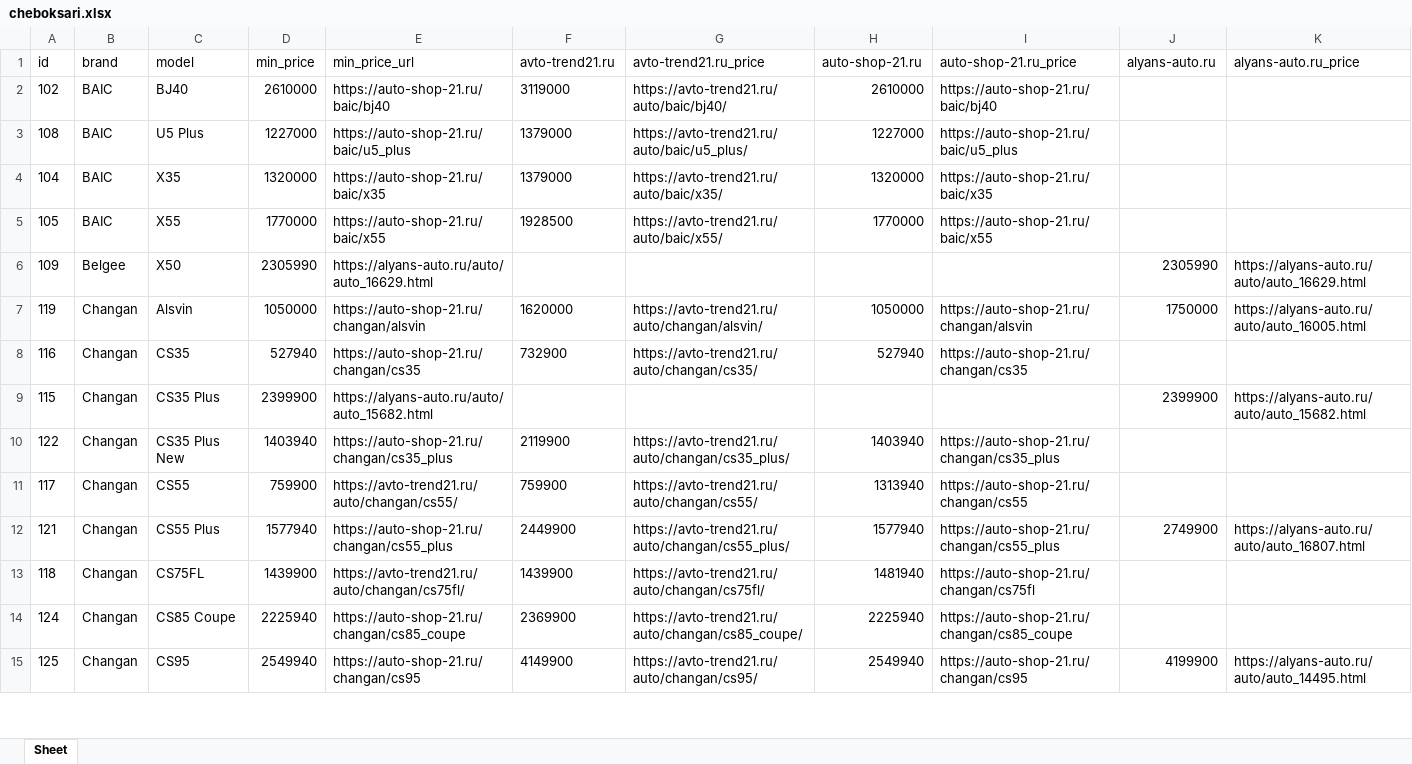
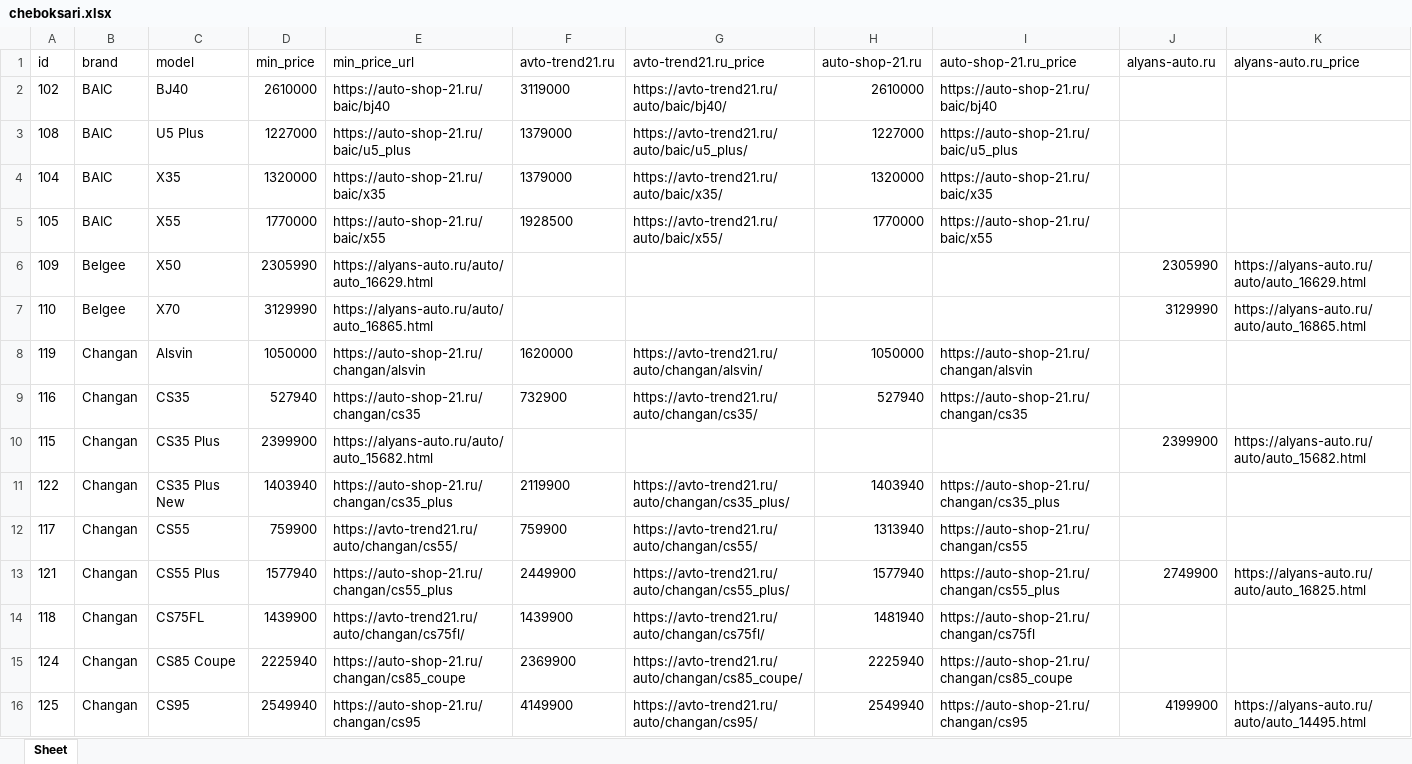
Before and after one commit to AlekseyNushtaev/AutoPars010824, an Excel workbook: xlsx/cheboksari.xlsx, sheet Sheet, drawn as a sheet; only a part is shown; values as stored, in another font and other column widths than the file's, no borders; addresses are those after the commit; the diff covers the shown part only; the diff names each change by its address in the sheet, - before the commit and + after, or states it on an @@ line.

```diff
--- a/xlsx/cheboksari.xlsx (sheet Sheet)
+++ b/xlsx/cheboksari.xlsx (sheet Sheet)
+row 7: 110 | Belgee | X70 | 3129990 | https://alyans-auto.ru/auto/auto_16865.html |  |  |  |  | 3129990 | https://alyans-auto.ru/auto/auto_16865.html
-J8 (alyans-auto.ru): 1750000
+J8 (alyans-auto.ru): (empty)
-K8 (alyans-auto.ru_price): https://alyans-auto.ru/auto/auto_16005.html
+K8 (alyans-auto.ru_price): (empty)
-K13 (alyans-auto.ru_price): https://alyans-auto.ru/auto/auto_16807.html
+K13 (alyans-auto.ru_price): https://alyans-auto.ru/auto/auto_16825.html
```
Also changed, not shown: 16 edited cells elsewhere in this sheet, id.xlsx, xlsx/chelyabinsk.xlsx, 23 other files.
